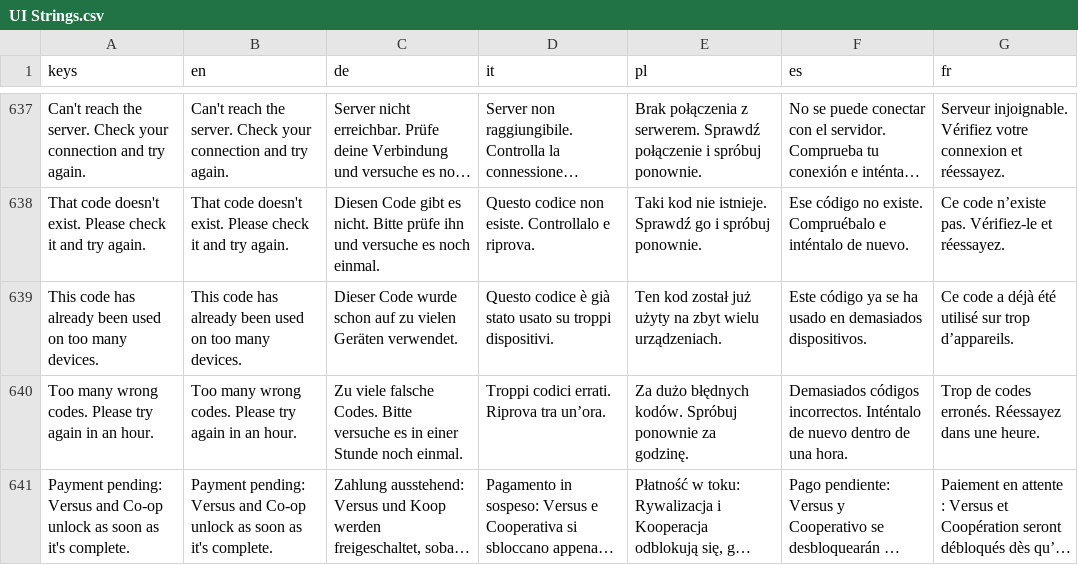
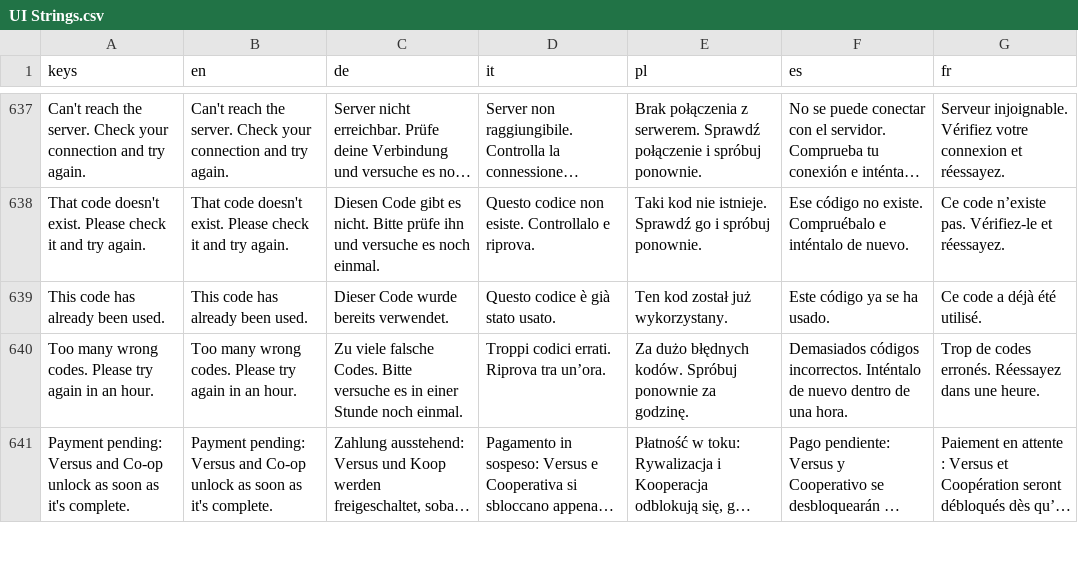
Before and after one commit to PixelPawel/generation-ship, a CSV file: Documents/HappyCapyGames/Generation Ship/digital/generation-ship/data/UI Strings.csv, drawn as a sheet; only a part is shown, gaps mark what is left out; long unchanged cells end in …; removed rows and columns are numbered as before the commit, all else as after; the diff names each change by its address in the sheet, - before the commit and + after, or states it on an @@ line.

```diff
--- a/Documents/HappyCapyGames/Generation Ship/digital/generation-ship/data/UI Strings.csv
+++ b/Documents/HappyCapyGames/Generation Ship/digital/generation-ship/data/UI Strings.csv
-row 639: This code has already been used on too many devices. | This code has already been used on too many devices. | Dieser Code wurde schon auf zu vielen Geräten verwendet. | Questo codice è già stato usato su troppi dispositivi. | Ten kod został już użyty na zbyt wielu urządzeniach. | Este código ya se ha usado en demasiados dispositivos. | Ce code a déjà été utilisé sur trop d’appareils.
+row 639: This code has already been used. | This code has already been used. | Dieser Code wurde bereits verwendet. | Questo codice è già stato usato. | Ten kod został już wykorzystany. | Este código ya se ha usado. | Ce code a déjà été utilisé.
```
Also changed, not shown: 4 other files.
